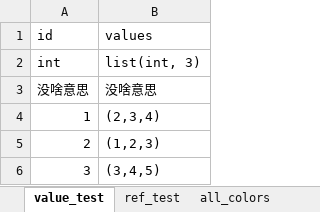
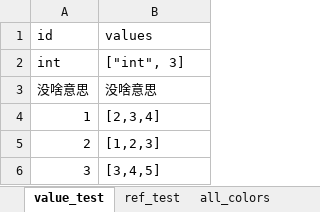
Before and after one commit to huangfeidian/xlsx_reader, an Excel workbook: examples/sample1.xlsx, sheet value_test, drawn as a sheet; values as stored, in another font and other column widths than the file's, no borders; the diff names each change by its address in the sheet, - before the commit and + after, or states it on an @@ line.

```diff
--- a/examples/sample1.xlsx (sheet value_test)
+++ b/examples/sample1.xlsx (sheet value_test)
-B2 (values): list(int, 3)
+B2 (values): ["int", 3]
-B4 (values): (2,3,4)
+B4 (values): [2,3,4]
-B5 (values): (1,2,3)
+B5 (values): [1,2,3]
-B6 (values): (3,4,5)
+B6 (values): [3,4,5]
```
Also changed, not shown: sheet ref_test, 14 other files.
